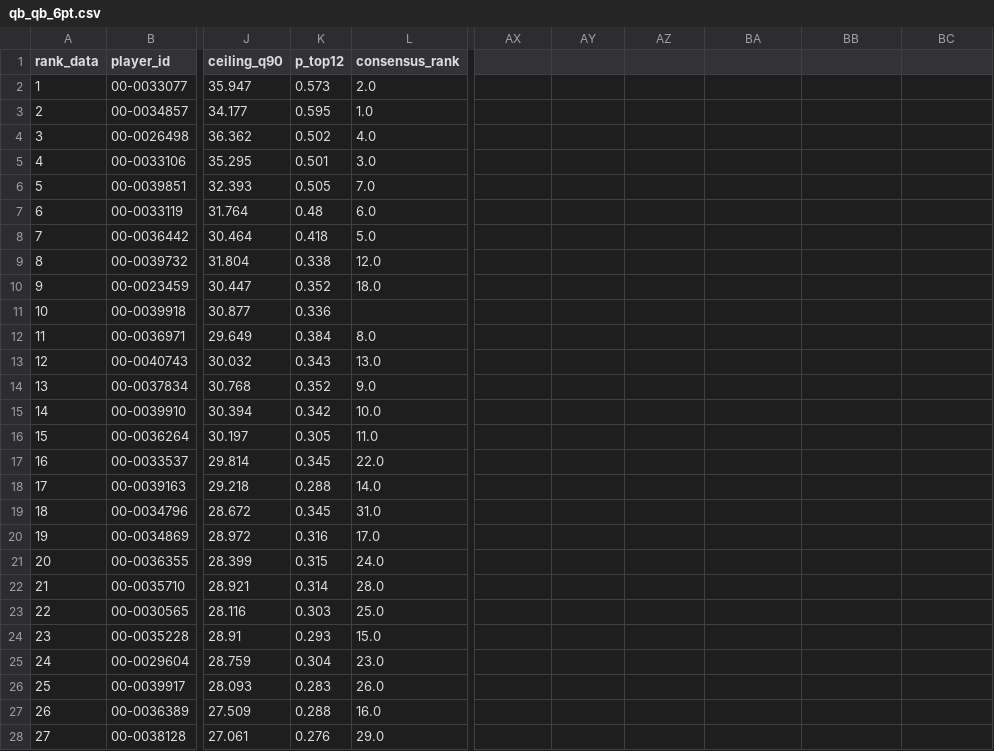
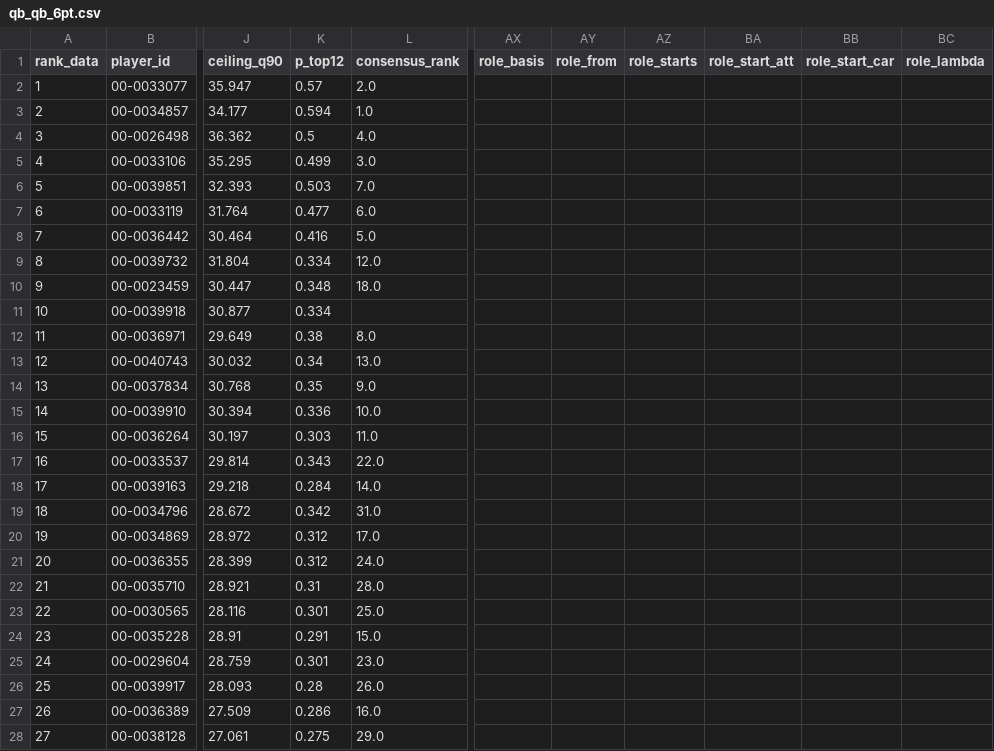
Before and after one commit to maditphillips/The-Delta-Duo, a CSV file: model/outputs/2026/week-05/qb_qb_6pt.csv, drawn as a sheet; only a part is shown, gaps mark what is left out; the diff covers the shown part only; the diff names each change by its address in the sheet, - before the commit and + after, or states it on an @@ line.

```diff
--- a/model/outputs/2026/week-05/qb_qb_6pt.csv
+++ b/model/outputs/2026/week-05/qb_qb_6pt.csv
-AX1: (empty)
+AX1: role_basis
-AY1: (empty)
+AY1: role_from
-AZ1: (empty)
+AZ1: role_starts
-BA1: (empty)
+BA1: role_start_att
-BB1: (empty)
+BB1: role_start_car
-BC1: (empty)
+BC1: role_lambda
-K2 (p_top12): 0.573
+K2 (p_top12): 0.57
-K3 (p_top12): 0.595
+K3 (p_top12): 0.594
-K4 (p_top12): 0.502
+K4 (p_top12): 0.5
-K5 (p_top12): 0.501
+K5 (p_top12): 0.499
-K6 (p_top12): 0.505
+K6 (p_top12): 0.503
-K7 (p_top12): 0.48
+K7 (p_top12): 0.477
-K8 (p_top12): 0.418
+K8 (p_top12): 0.416
-K9 (p_top12): 0.338
+K9 (p_top12): 0.334
-K10 (p_top12): 0.352
+K10 (p_top12): 0.348
-K11 (p_top12): 0.336
+K11 (p_top12): 0.334
-K12 (p_top12): 0.384
+K12 (p_top12): 0.38
-K13 (p_top12): 0.343
+K13 (p_top12): 0.34
-K14 (p_top12): 0.352
+K14 (p_top12): 0.35
-K15 (p_top12): 0.342
+K15 (p_top12): 0.336
-K16 (p_top12): 0.305
+K16 (p_top12): 0.303
-K17 (p_top12): 0.345
+K17 (p_top12): 0.343
-K18 (p_top12): 0.288
+K18 (p_top12): 0.284
-K19 (p_top12): 0.345
+K19 (p_top12): 0.342
-K20 (p_top12): 0.316
+K20 (p_top12): 0.312
-K21 (p_top12): 0.315
+K21 (p_top12): 0.312
-K22 (p_top12): 0.314
+K22 (p_top12): 0.31
-K23 (p_top12): 0.303
+K23 (p_top12): 0.301
-K24 (p_top12): 0.293
+K24 (p_top12): 0.291
-K25 (p_top12): 0.304
+K25 (p_top12): 0.301
-K26 (p_top12): 0.283
+K26 (p_top12): 0.28
-K27 (p_top12): 0.288
+K27 (p_top12): 0.286
-K28 (p_top12): 0.276
+K28 (p_top12): 0.275
```
Also changed, not shown: 1 added row, 1 removed row and 14 edited cells elsewhere in this file, model/data/role.csv, model/outputs/2026/week-05/qb_qb_4pt.csv, 5 other files.
